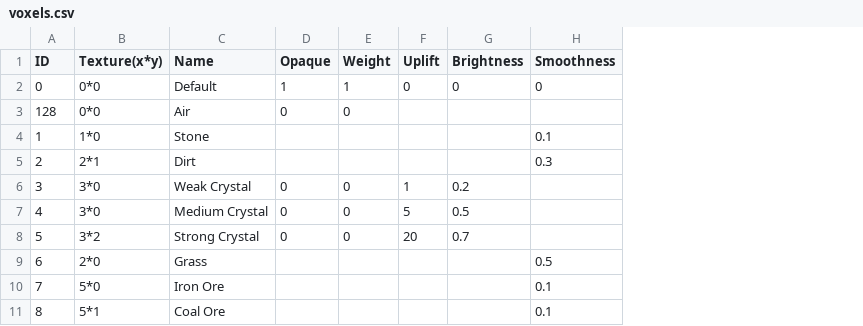
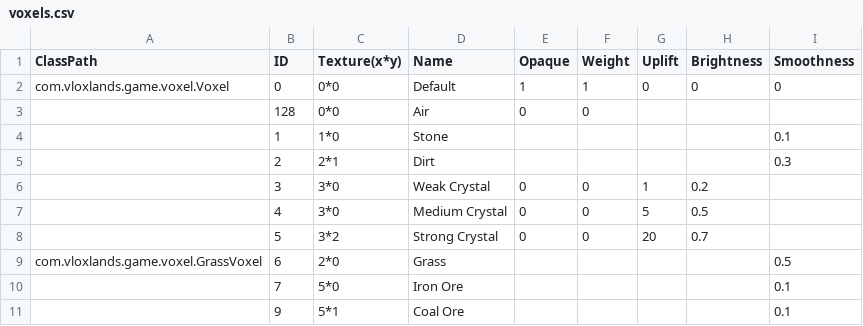
Before and after one commit to Ichmed/Vloxlands, a CSV file: src/data/voxels.csv, drawn as a sheet; addresses are those after the commit; the diff names each change by its address in the sheet, - before the commit and + after, or states it on an @@ line.

```diff
--- a/src/data/voxels.csv
+++ b/src/data/voxels.csv
+column A (ClassPath), rows 2-9: com.vloxlands.game.voxel.Voxel |  |  |  |  |  |  | com.vloxlands.game.voxel.GrassVoxel
-B11 (ID): 8
+B11 (ID): 9
```
Also changed, not shown: 1 other file.
